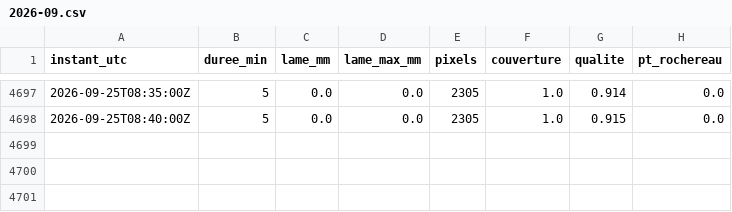
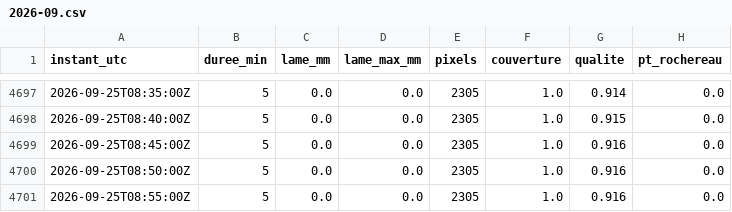
Before and after one commit to Petonet85/Collecte, a CSV file: donnees/radar/M703243010/2026-09.csv, drawn as a sheet; only a part is shown, gaps mark what is left out; the diff names each change by its address in the sheet, - before the commit and + after, or states it on an @@ line.

```diff
--- a/donnees/radar/M703243010/2026-09.csv
+++ b/donnees/radar/M703243010/2026-09.csv
+row 4699: 2026-09-25T08:45:00Z | 5 | 0.0 | 0.0 | 2305 | 1.0 | 0.916 | 0.0
+row 4700: 2026-09-25T08:50:00Z | 5 | 0.0 | 0.0 | 2305 | 1.0 | 0.916 | 0.0
+row 4701: 2026-09-25T08:55:00Z | 5 | 0.0 | 0.0 | 2305 | 1.0 | 0.916 | 0.0
```
Also changed, not shown: donnees/radar/M702241010/2026-09.csv.
